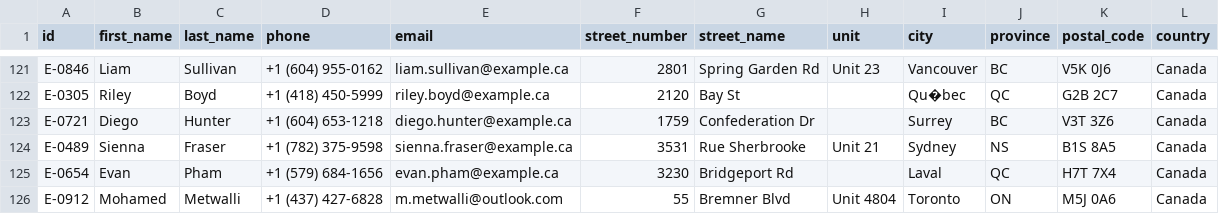
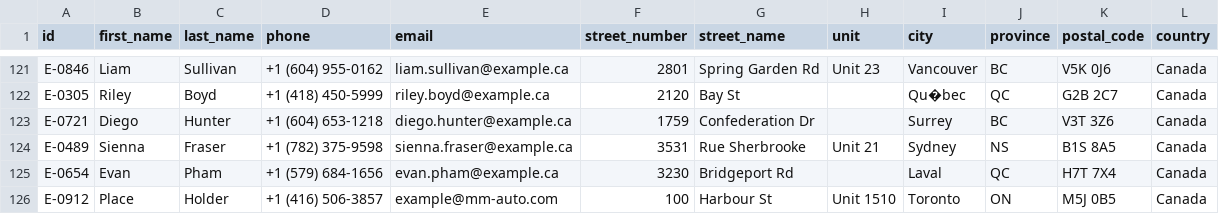
Before and after one commit to mmetwalli96/mm-auto, a CSV file: resources/data/organization_directory.csv, drawn as a sheet; only a part is shown, gaps mark what is left out; the diff names each change by its address in the sheet, - before the commit and + after, or states it on an @@ line.

Commit message:
Update the dummy data records

```diff
--- a/resources/data/organization_directory.csv
+++ b/resources/data/organization_directory.csv
-B126 (first_name): Mohamed
+B126 (first_name): Place
-C126 (last_name): Metwalli
+C126 (last_name): Holder
-D126 (phone): +1 (437) 427-6828
+D126 (phone): +1 (416) 506-3857
-E126 (email): m.metwalli@outlook.com
+E126 (email): example@mm-auto.com
-F126 (street_number): 55
+F126 (street_number): 100
-G126 (street_name): Bremner Blvd
+G126 (street_name): Harbour St
-H126 (unit): Unit 4804
+H126 (unit): Unit 1510
-K126 (postal_code): M5J 0A6
+K126 (postal_code): M5J 0B5
```
